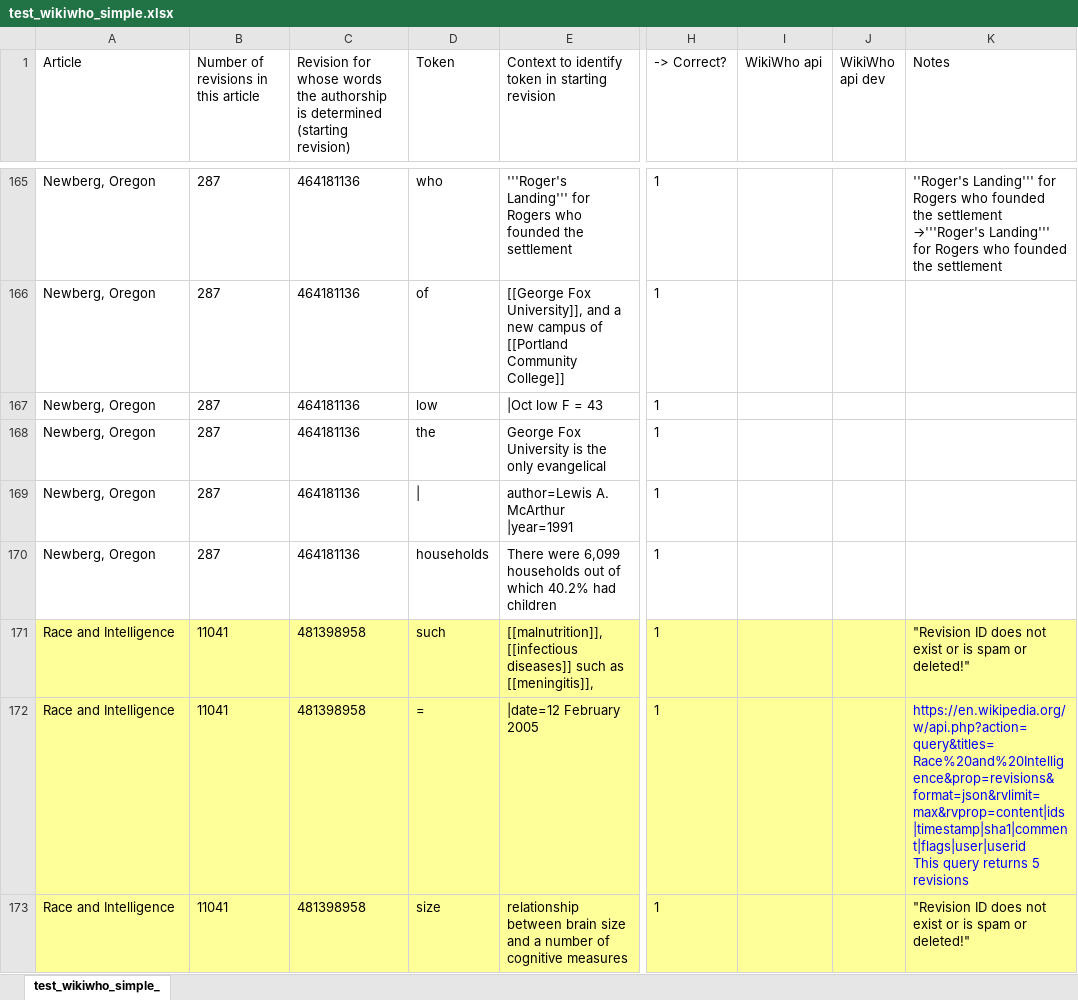
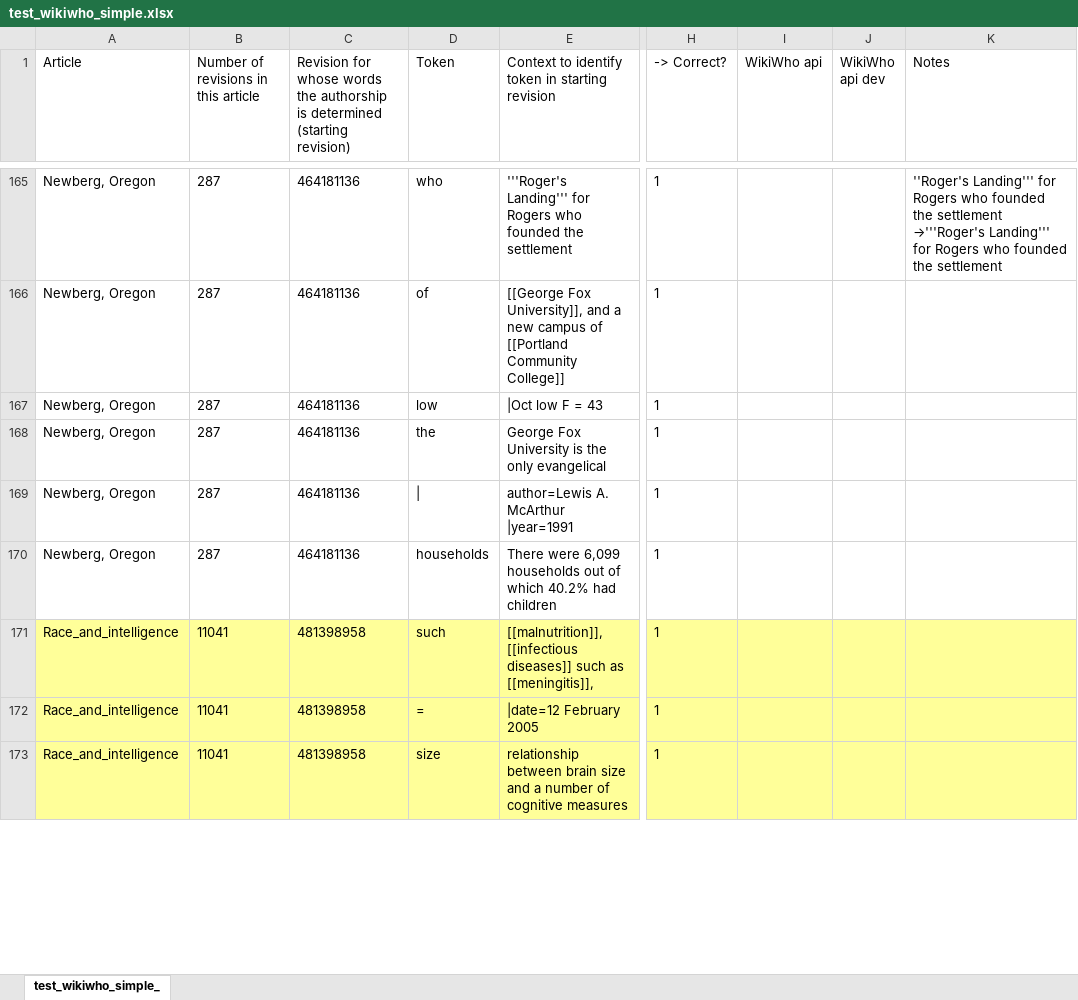
Before and after one commit to wikimedia/wikiwho_api_public, an Excel workbook: test_wikiwho_simple.xlsx, sheet test_wikiwho_simple_, drawn as a sheet; only a part is shown, gaps mark what is left out; values as stored, in another font and other column widths than the file's, no borders; ↵ is a line break in a cell; the diff covers the shown part only; the diff names each change by its address in the sheet, - before the commit and + after, or states it on an @@ line.

Commit message:
update test

```diff
--- a/test_wikiwho_simple.xlsx (sheet test_wikiwho_simple_)
+++ b/test_wikiwho_simple.xlsx (sheet test_wikiwho_simple_)
-A171:A173 (Article): Race and Intelligence
+A171:A173 (Article): Race_and_intelligence
-K171 (Notes): "Revision ID does not exist or is spam or deleted!"
+K171 (Notes): (empty)
-K172 (Notes): https://en.wikipedia.org/w/api.php?action=query&titles=Race%20and%20Intelligence&prop=revisions&format=json&rvlimit=max&rvprop=content|ids|timestamp|sha1|comment|flags|user|userid ↵ This query returns 5 revisions
+K172 (Notes): (empty)
-K173 (Notes): "Revision ID does not exist or is spam or deleted!"
+K173 (Notes): (empty)
```
Also changed, not shown: 1 added row, 18 edited cells and cell formats elsewhere in this sheet, 2 other files.
